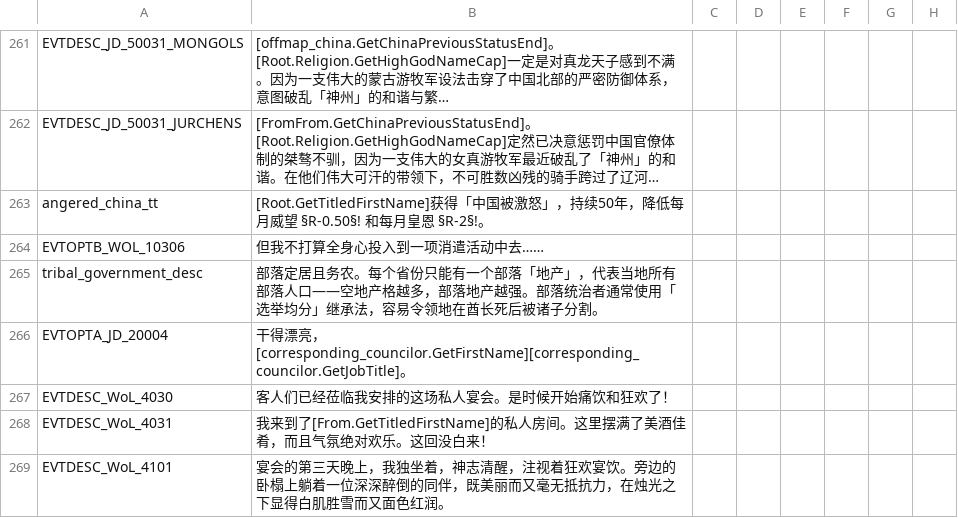
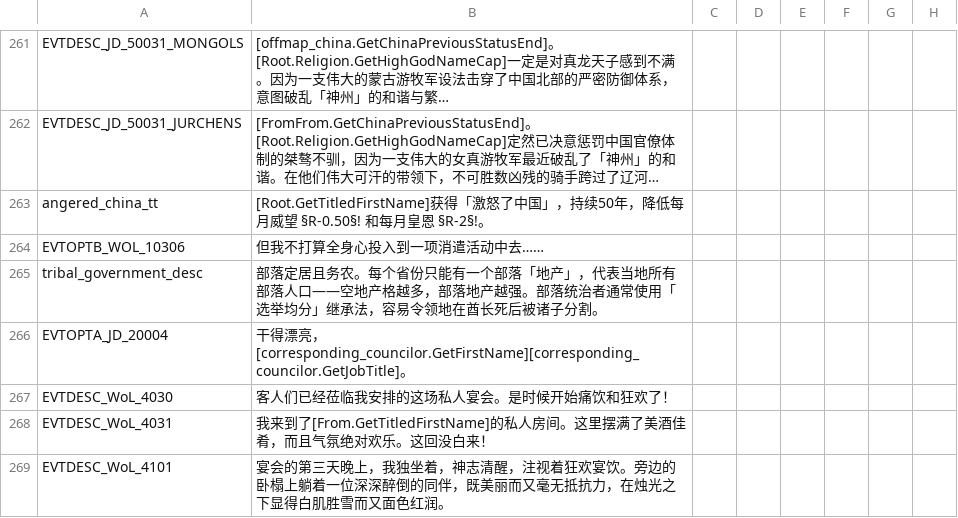
Before and after one commit to paratranz/CK2-Chinese-Localisation, a CSV file: localisation/v2_82.csv, drawn as a sheet; only a part is shown, gaps mark what is left out; long unchanged cells end in …; the diff names each change by its address in the sheet, - before the commit and + after, or states it on an @@ line.

```diff
--- a/localisation/v2_82.csv
+++ b/localisation/v2_82.csv
-B263: [Root.GetTitledFirstName]获得「中国被激怒」，持续…
+B263: [Root.GetTitledFirstName]获得「激怒了中国」，持续…
```
Also changed, not shown: 1 other file.
